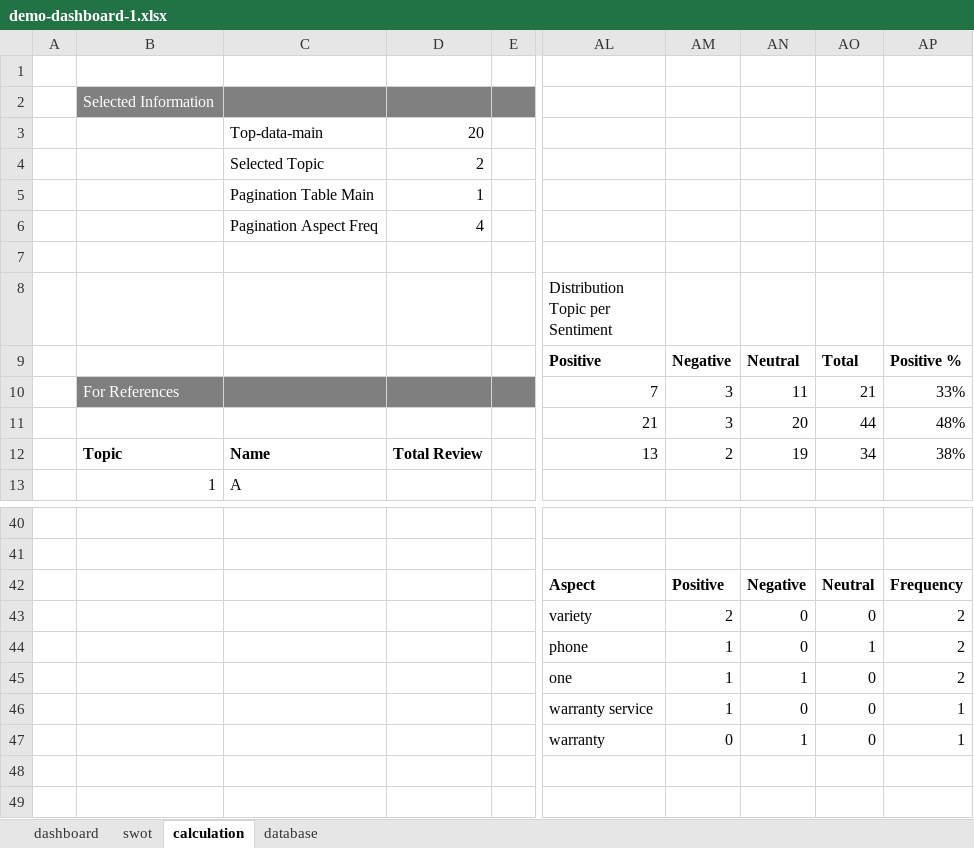
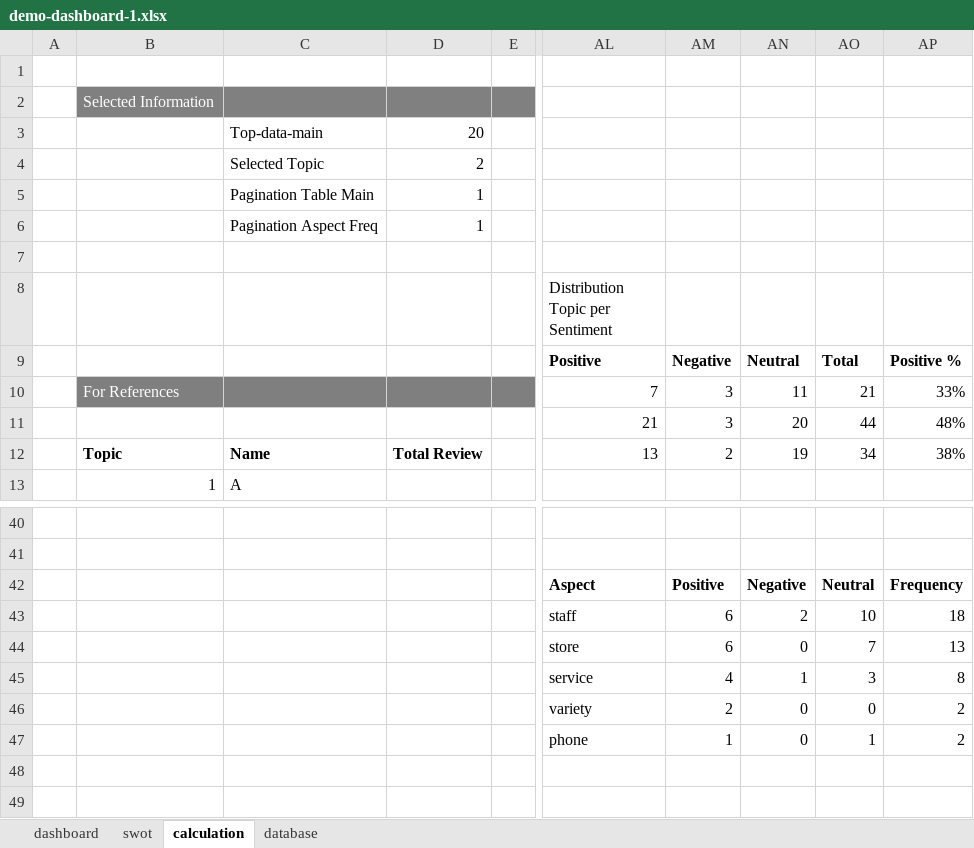
Before and after one commit to bahategar/aspect-based-sentiment-analysis-demo1, an Excel workbook: demo-dashboard-1.xlsx, sheet calculation, drawn as a sheet; only a part is shown, gaps mark what is left out; values as stored, in another font and other column widths than the file's, no borders; conditional formats and table styles not drawn; the diff names each change by its address in the sheet, - before the commit and + after, or states it on an @@ line.

```diff
--- a/demo-dashboard-1.xlsx (sheet calculation)
+++ b/demo-dashboard-1.xlsx (sheet calculation)
-D6: 4
+D6: 1
-AL43 (Distribution Topic per Sentiment): variety
+AL43 (Distribution Topic per Sentiment): staff
-AM43: 2
+AM43: 6
-AN43: 0
+AN43: 2
-AO43: 0
+AO43: 10
-AP43: 2
+AP43: 18
-AL44 (Distribution Topic per Sentiment): phone
+AL44 (Distribution Topic per Sentiment): store
-AM44: 1
+AM44: 6
-AO44: 1
+AO44: 7
-AP44: 2
+AP44: 13
-AL45 (Distribution Topic per Sentiment): one
+AL45 (Distribution Topic per Sentiment): service
-AM45: 1
+AM45: 4
-AO45: 0
+AO45: 3
-AP45: 2
+AP45: 8
-AL46 (Distribution Topic per Sentiment): warranty service
+AL46 (Distribution Topic per Sentiment): variety
-AM46: 1
+AM46: 2
-AP46:AP47: 1
+AP46:AP47: 2
-AL47 (Distribution Topic per Sentiment): warranty
+AL47 (Distribution Topic per Sentiment): phone
-AM47: 0
+AM47: 1
-AN47: 1
+AN47: 0
-AO47: 0
+AO47: 1
```
Also changed, not shown: charts or pictures, 19 other files.
